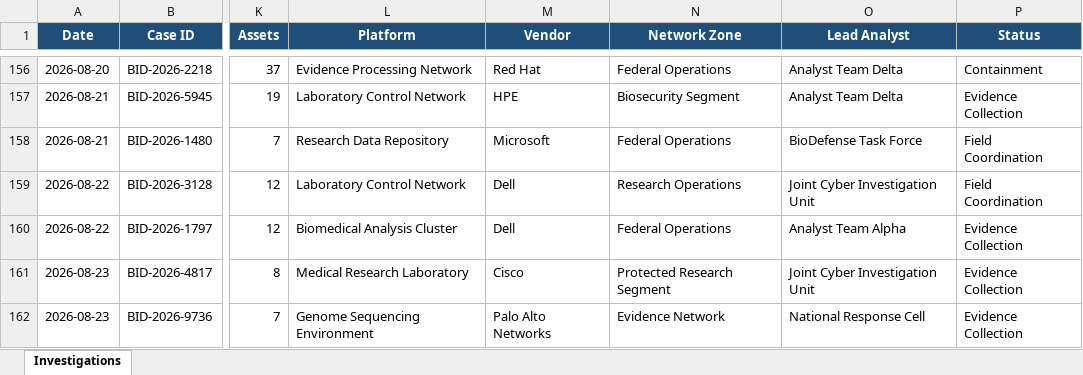
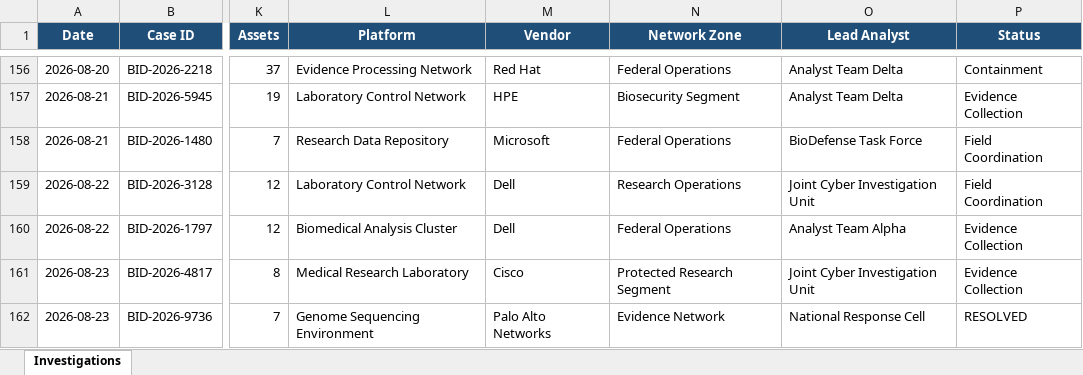
Before and after one commit to DRA3V50/BioDefense-Intelligence-Division, an Excel workbook: workbooks/Exposure-Tracking-Matrix.xlsx, sheet Investigations, drawn as a sheet; only a part is shown, gaps mark what is left out; values as stored, in another font and other column widths than the file's, no borders; the diff names each change by its address in the sheet, - before the commit and + after, or states it on an @@ line.

```diff
--- a/workbooks/Exposure-Tracking-Matrix.xlsx (sheet Investigations)
+++ b/workbooks/Exposure-Tracking-Matrix.xlsx (sheet Investigations)
-P162 (Status): Evidence Collection
+P162 (Status): RESOLVED
```
Also changed, not shown: 51 other files.
